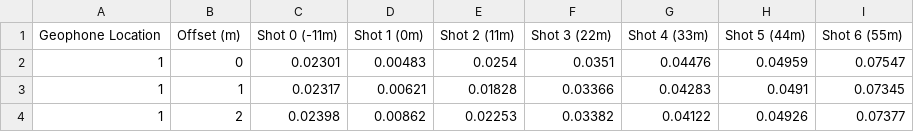
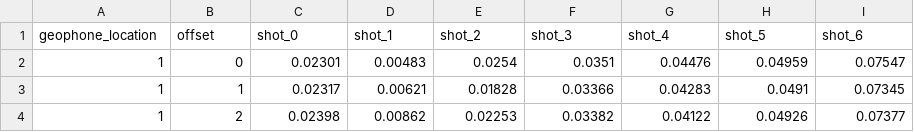
Before and after one commit to rhtweedie/GEOL0020_seismics, a CSV file: data/greenwich_seismics_ns.csv, drawn as a sheet; only a part is shown.

Commit message:
Change column names for consistency

```diff
--- a/data/greenwich_seismics_ns.csv
+++ b/data/greenwich_seismics_ns.csv
@@ -1,2 +1,2 @@
-Geophone Location,Offset (m),Shot 0 (-11m),Shot 1 (0m),Shot 2 (11m),Shot 3 (22m),Shot 4 (33m),Shot 5 (44m),Shot 6 (55m)
+geophone_location,offset,shot_0,shot_1,shot_2,shot_3,shot_4,shot_5,shot_6
 1,0,0.02301,0.00483,0.0254,0.0351,0.04476,0.04959,0.07547
```
Also changed, not shown: data/greenwich_seismics_ew.csv.
